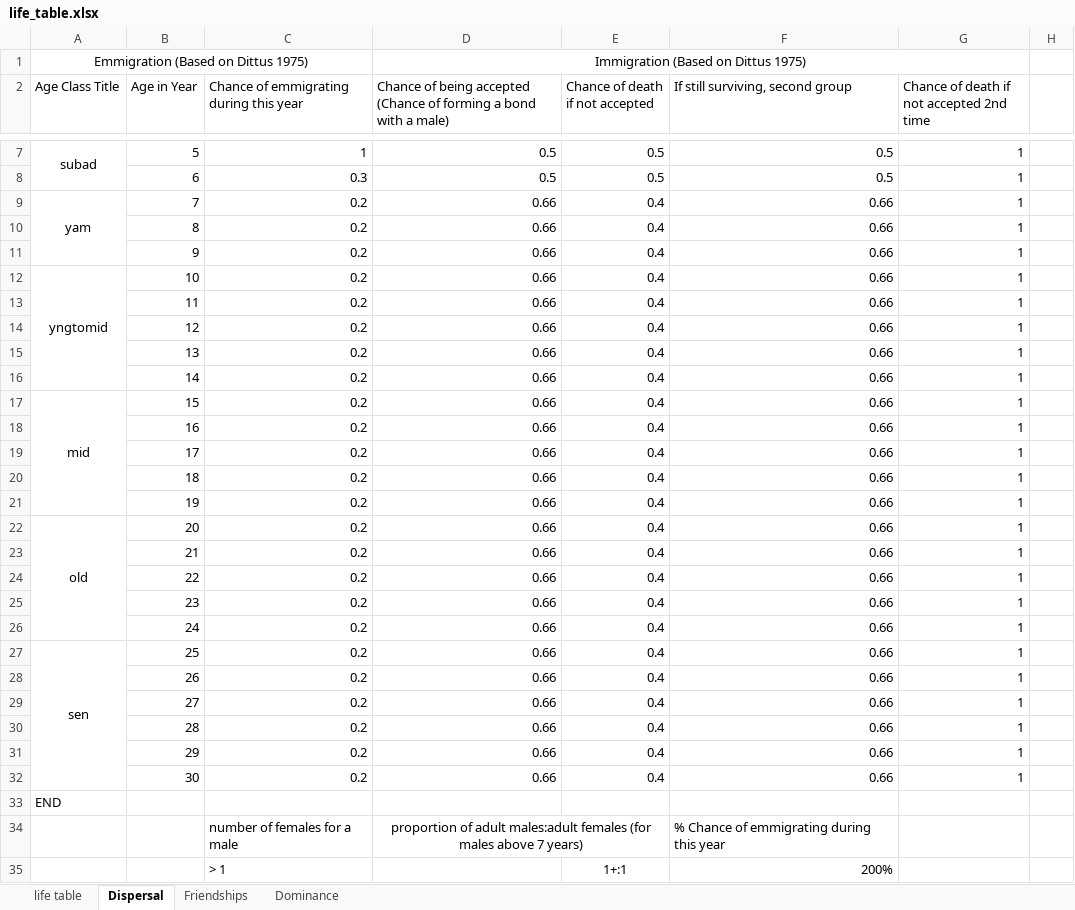
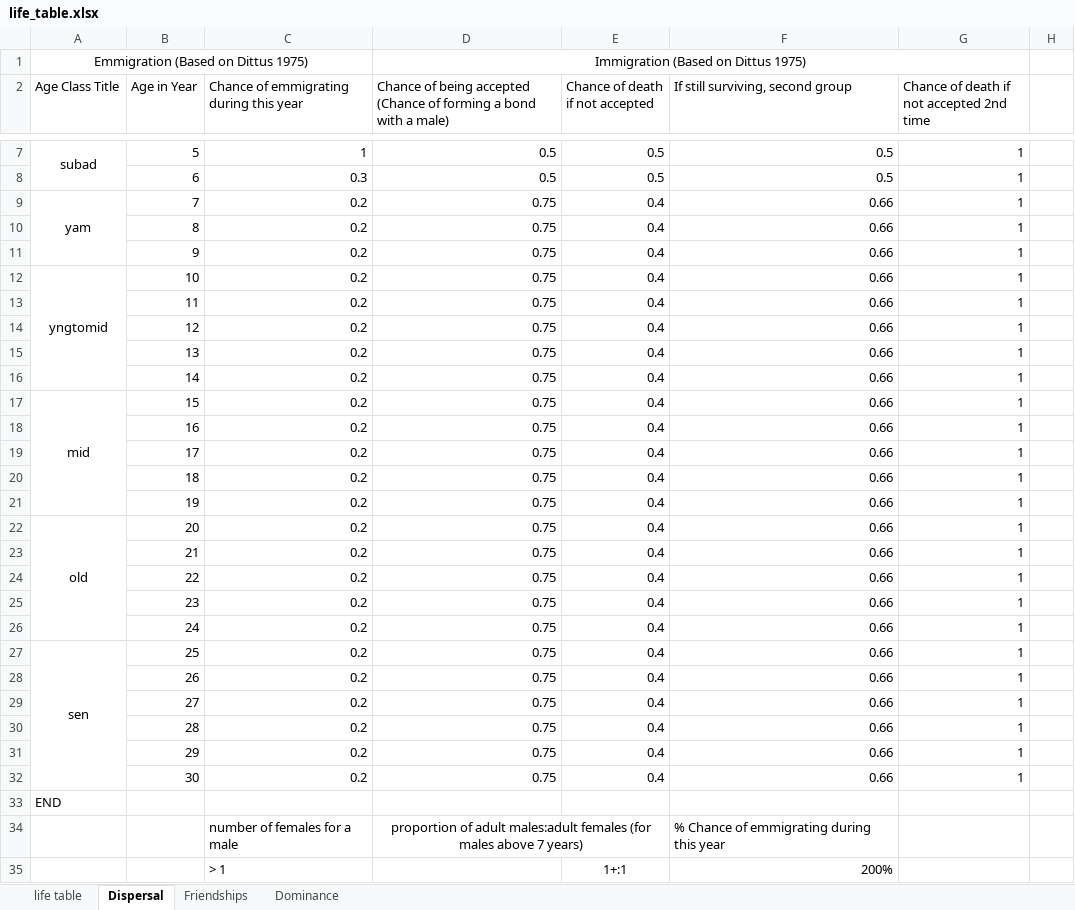
Before and after one commit to adeeshaek/primate-social-network, an Excel workbook: Excel Files/life_table.xlsx, sheet Dispersal, drawn as a sheet; only a part is shown, gaps mark what is left out; values as stored, in another font and other column widths than the file's, no borders; the diff names each change by its address in the sheet, - before the commit and + after, or states it on an @@ line.

Commit message:
modifying sim so that agents only migrate once every 5 years

```diff
--- a/Excel Files/life_table.xlsx (sheet Dispersal)
+++ b/Excel Files/life_table.xlsx (sheet Dispersal)
-D9:D32: 0.66
+D9:D32: 0.75
```
Also changed, not shown: 5 other files.
